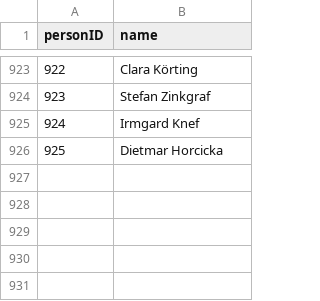
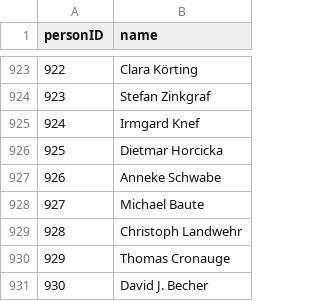
Before and after one commit to YourMJK/dreimetadaten, a TSV file: metadata/tsv/person.tsv, drawn as a sheet; only a part is shown, gaps mark what is left out; the diff names each change by its address in the sheet, - before the commit and + after, or states it on an @@ line.

```diff
--- a/metadata/tsv/person.tsv
+++ b/metadata/tsv/person.tsv
+row 927: 926 | Anneke Schwabe
+row 928: 927 | Michael Baute
+row 929: 928 | Christoph Landwehr
+row 930: 929 | Thomas Cronauge
+row 931: 930 | David J. Becher
```
Also changed, not shown: metadata/tsv/hörspiel.tsv, metadata/tsv/rolle.tsv, 14 other files.
